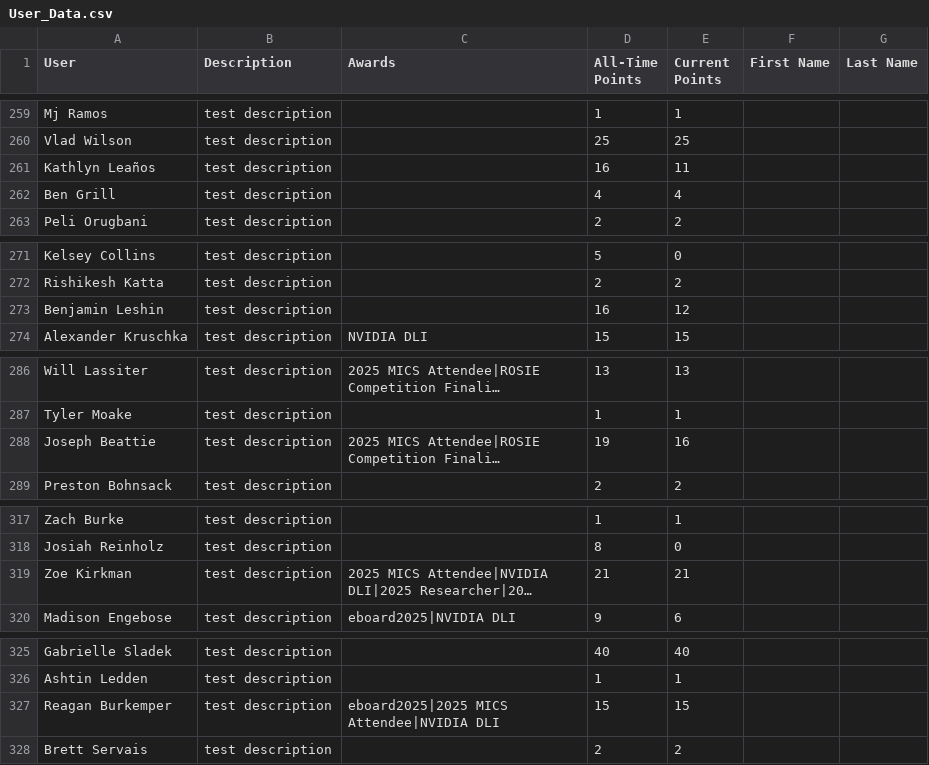
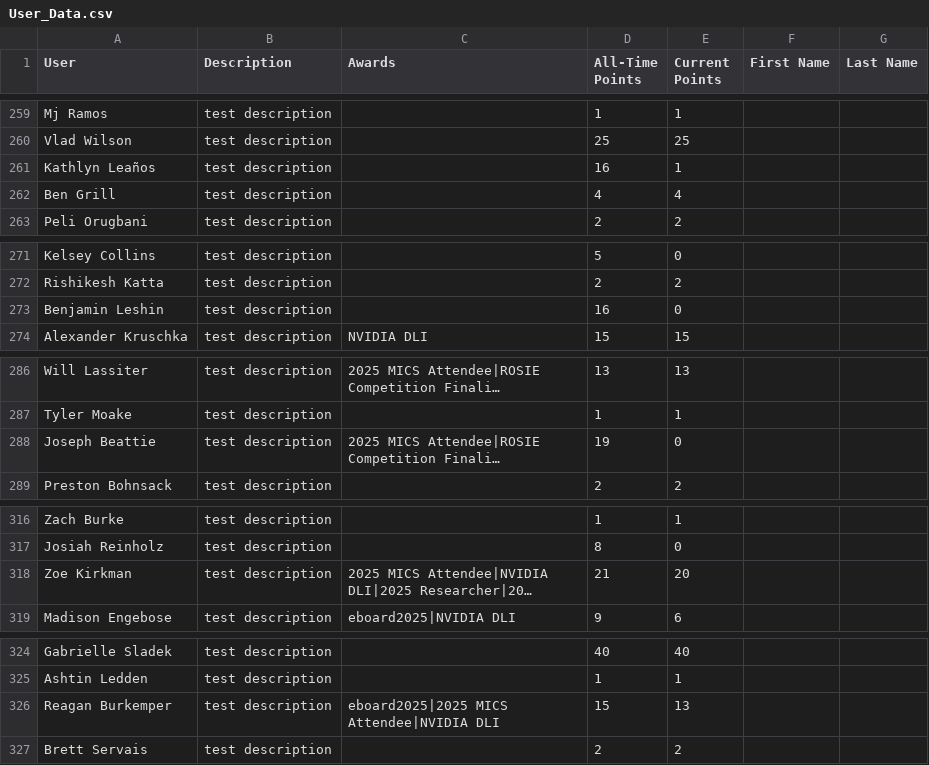
Before and after one commit to MSOE-AI-Club/maic, a CSV file: data/User_Data.csv, drawn as a sheet; only a part is shown, gaps mark what is left out; long unchanged cells end in …; addresses are those after the commit; the diff covers the shown part only; the diff names each change by its address in the sheet, - before the commit and + after, or states it on an @@ line.

Commit message:
updating points after roulette summer 2025

```diff
--- a/data/User_Data.csv
+++ b/data/User_Data.csv
-E261 (Current Points): 11
+E261 (Current Points): 1
-E273 (Current Points): 12
+E273 (Current Points): 0
-E288 (Current Points): 16
+E288 (Current Points): 0
-E318 (Current Points): 21
+E318 (Current Points): 20
-E326 (Current Points): 15
+E326 (Current Points): 13
```
Also changed, not shown: 1 removed row and 15 edited cells elsewhere in this file, 3 other files.
